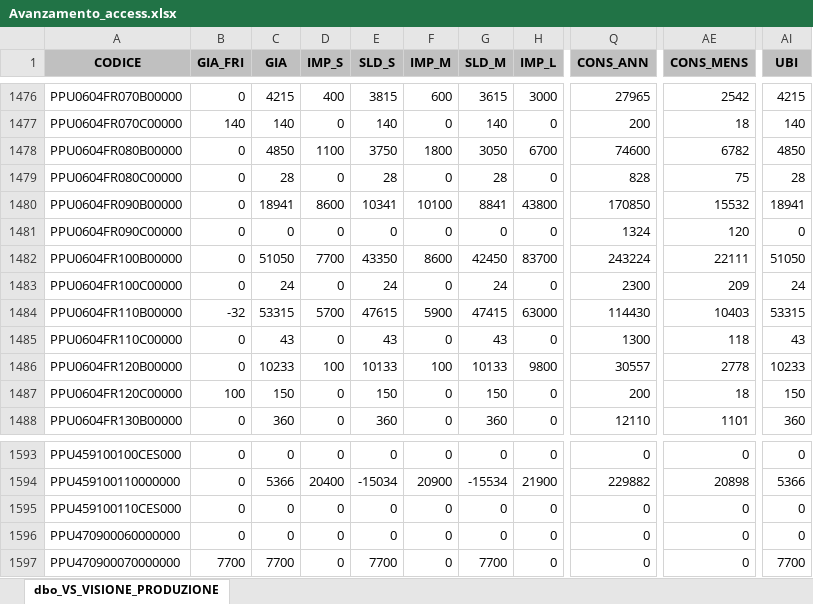
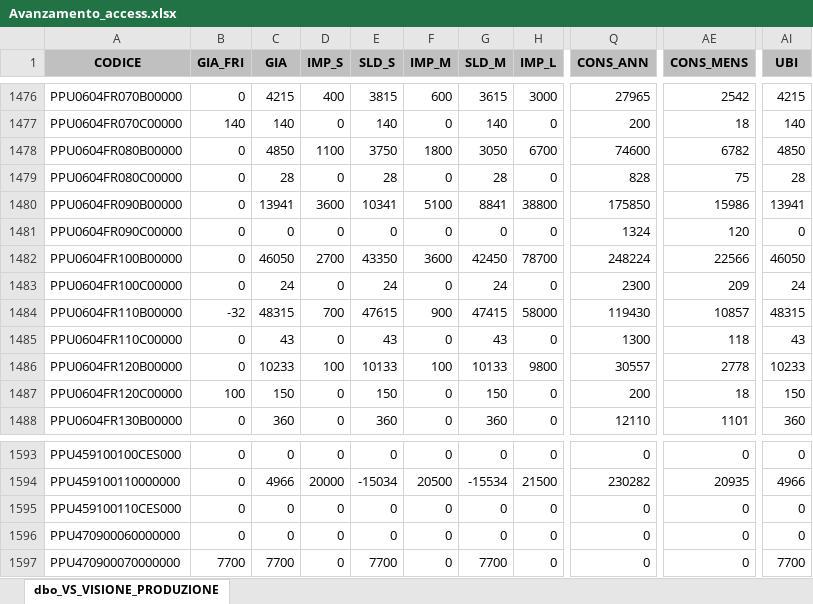
Before and after one commit to denis-safit/SAFiT, an Excel workbook: Avanzamento_access.xlsx, sheet dbo_VS_VISIONE_PRODUZIONE, drawn as a sheet; only a part is shown, gaps mark what is left out; values as stored, in another font and other column widths than the file's, no borders; the diff covers the shown part only; the diff names each change by its address in the sheet, - before the commit and + after, or states it on an @@ line.

```diff
--- a/Avanzamento_access.xlsx (sheet dbo_VS_VISIONE_PRODUZIONE)
+++ b/Avanzamento_access.xlsx (sheet dbo_VS_VISIONE_PRODUZIONE)
-C1480 (GIA): 18941
+C1480 (GIA): 13941
-D1480 (IMP_S): 8600
+D1480 (IMP_S): 3600
-F1480 (IMP_M): 10100
+F1480 (IMP_M): 5100
-H1480 (IMP_L): 43800
+H1480 (IMP_L): 38800
-Q1480 (CONS_ANN): 170850
+Q1480 (CONS_ANN): 175850
-AE1480 (CONS_MENS): 15532
+AE1480 (CONS_MENS): 15986
-AI1480 (UBI): 18941
+AI1480 (UBI): 13941
-C1482 (GIA): 51050
+C1482 (GIA): 46050
-D1482 (IMP_S): 7700
+D1482 (IMP_S): 2700
-F1482 (IMP_M): 8600
+F1482 (IMP_M): 3600
-H1482 (IMP_L): 83700
+H1482 (IMP_L): 78700
-Q1482 (CONS_ANN): 243224
+Q1482 (CONS_ANN): 248224
-AE1482 (CONS_MENS): 22111
+AE1482 (CONS_MENS): 22566
-AI1482 (UBI): 51050
+AI1482 (UBI): 46050
-C1484 (GIA): 53315
+C1484 (GIA): 48315
-D1484 (IMP_S): 5700
+D1484 (IMP_S): 700
-F1484 (IMP_M): 5900
+F1484 (IMP_M): 900
-H1484 (IMP_L): 63000
+H1484 (IMP_L): 58000
-Q1484 (CONS_ANN): 114430
+Q1484 (CONS_ANN): 119430
-AE1484 (CONS_MENS): 10403
+AE1484 (CONS_MENS): 10857
-AI1484 (UBI): 53315
+AI1484 (UBI): 48315
-C1594 (GIA): 5366
+C1594 (GIA): 4966
-D1594 (IMP_S): 20400
+D1594 (IMP_S): 20000
-F1594 (IMP_M): 20900
+F1594 (IMP_M): 20500
-H1594 (IMP_L): 21900
+H1594 (IMP_L): 21500
-Q1594 (CONS_ANN): 229882
+Q1594 (CONS_ANN): 230282
-AE1594 (CONS_MENS): 20898
+AE1594 (CONS_MENS): 20935
-AI1594 (UBI): 5366
+AI1594 (UBI): 4966
```
Also changed, not shown: 69 edited cells elsewhere in this sheet, righe_Ordini_ARCA.xlsx, 2 other files.
